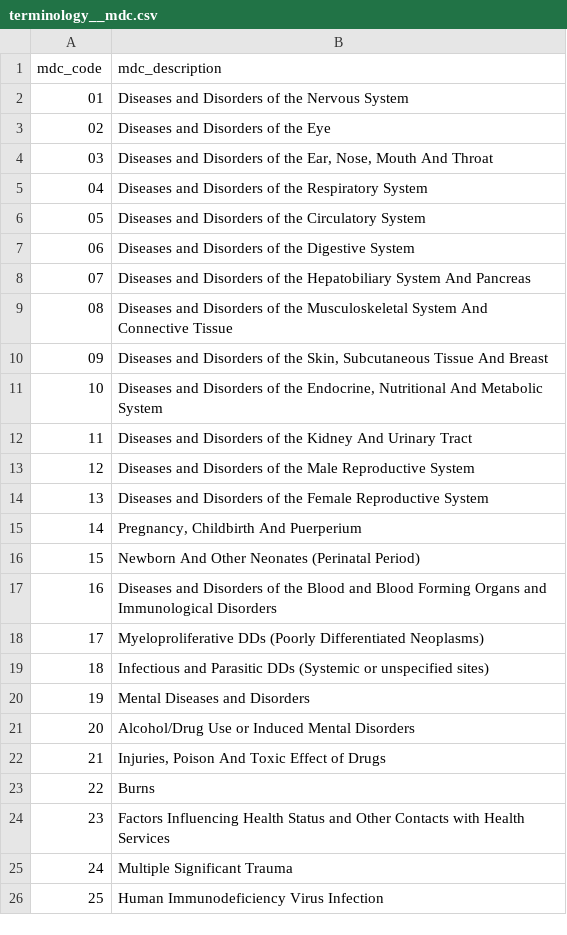
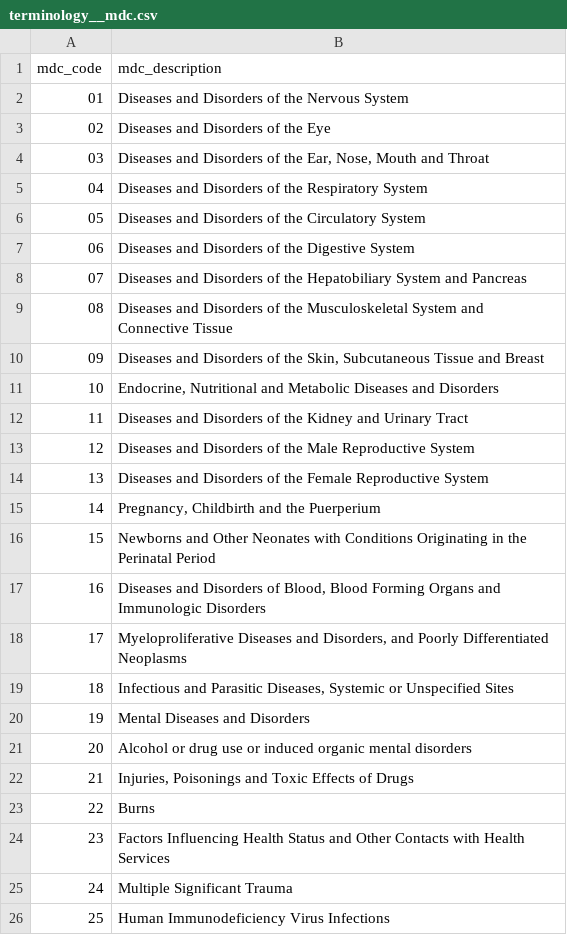
Before and after one commit to tuva-health/tuva, a CSV file: seeds/terminology/terminology__mdc.csv, drawn as a sheet; the diff names each change by its address in the sheet, - before the commit and + after, or states it on an @@ line.

Commit message:
updated mdc

```diff
--- a/seeds/terminology/terminology__mdc.csv
+++ b/seeds/terminology/terminology__mdc.csv
-B4 (mdc_description): …Nose, Mouth And Throat
+B4 (mdc_description): …Nose, Mouth and Throat
-B8 (mdc_description): …Hepatobiliary System And Pancreas
+B8 (mdc_description): …Hepatobiliary System and Pancreas
-B9 (mdc_description): …Musculoskeletal System And Connective Tissue
+B9 (mdc_description): …Musculoskeletal System and Connective Tissue
-B10 (mdc_description): …Subcutaneous Tissue And Breast
+B10 (mdc_description): …Subcutaneous Tissue and Breast
-B11 (mdc_description): Diseases and Disorders of the Endocrine, Nutritional And Metabolic System
+B11 (mdc_description): Endocrine, Nutritional and Metabolic Diseases and Disorders
-B12 (mdc_description): …the Kidney And Urinary Tract
+B12 (mdc_description): …the Kidney and Urinary Tract
-B15 (mdc_description): Pregnancy, Childbirth And Puerperium
+B15 (mdc_description): Pregnancy, Childbirth and the Puerperium
-B16 (mdc_description): Newborn And Other Neonates (Perinatal Period)
+B16 (mdc_description): Newborns and Other Neonates with Conditions Originating in the Perinatal Period
-B17 (mdc_description): …Disorders of the Blood and Blood Forming Organs and Immunological Disorders
+B17 (mdc_description): …Disorders of Blood, Blood Forming Organs and Immunologic Disorders
-B18 (mdc_description): Myeloproliferative DDs (Poorly Differentiated Neoplasms)
+B18 (mdc_description): Myeloproliferative Diseases and Disorders, and Poorly Differentiated Neoplasms
-B19 (mdc_description): …and Parasitic DDs (Systemic or unspecified sites)
+B19 (mdc_description): …and Parasitic Diseases, Systemic or Unspecified Sites
-B21 (mdc_description): Alcohol/Drug Use or Induced Mental Disorders
+B21 (mdc_description): Alcohol or drug use or induced organic mental disorders
-B22 (mdc_description): Injuries, Poison And Toxic Effect of Drugs
+B22 (mdc_description): Injuries, Poisonings and Toxic Effects of Drugs
-B26 (mdc_description): Human Immunodeficiency Virus Infection
+B26 (mdc_description): Human Immunodeficiency Virus Infections
```
